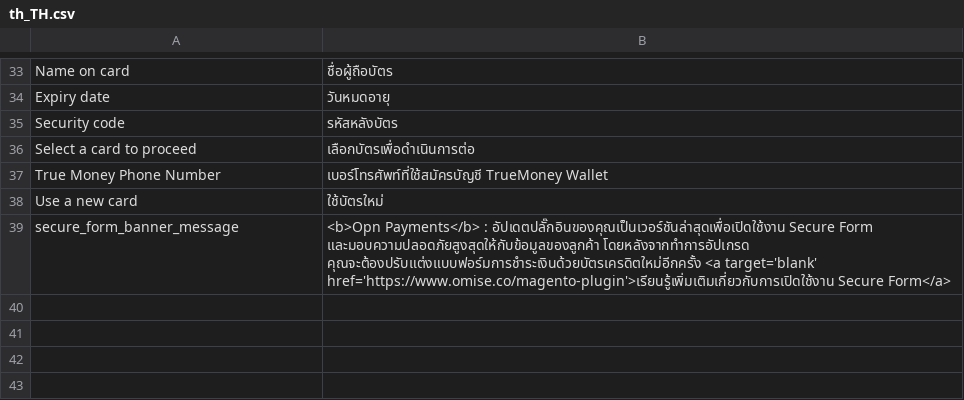
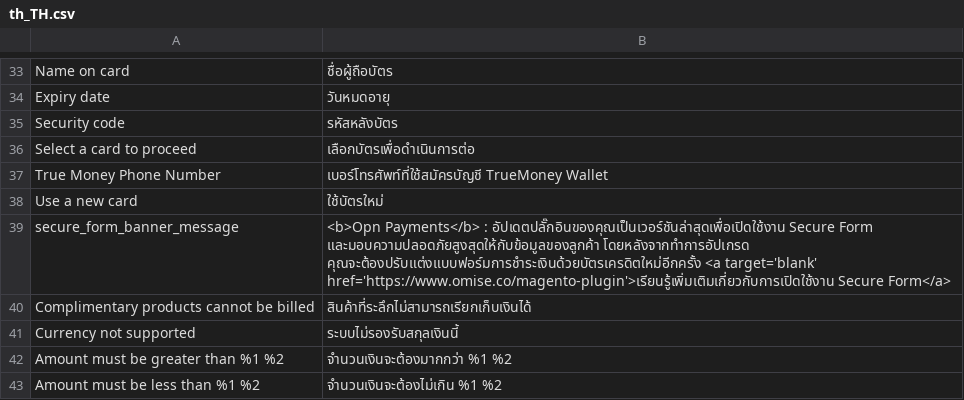
Before and after one commit to omise/omise-magento, a CSV file: i18n/th_TH.csv, drawn as a sheet; only a part is shown, gaps mark what is left out; the diff names each change by its address in the sheet, - before the commit and + after, or states it on an @@ line.

Commit message:
add translation

```diff
--- a/i18n/th_TH.csv
+++ b/i18n/th_TH.csv
+row 40: Complimentary products cannot be billed | สินค้าที่ระลึกไม่สามารถเรียกเก็บเงินได้
+row 41: Currency not supported | ระบบไม่รองรับสกุลเงินนี้
+row 42: Amount must be greater than %1 %2 | จำนวนเงินจะต้องมากกว่า %1 %2
+row 43: Amount must be less than %1 %2 | จำนวนเงินจะต้องไม่เกิน %1 %2
```
Also changed, not shown: 1 other file.
